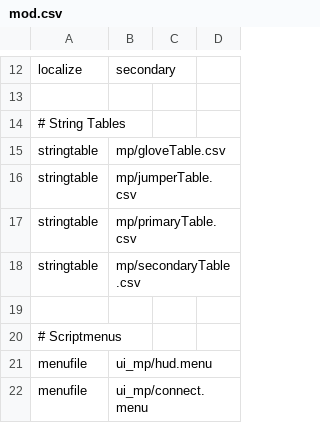
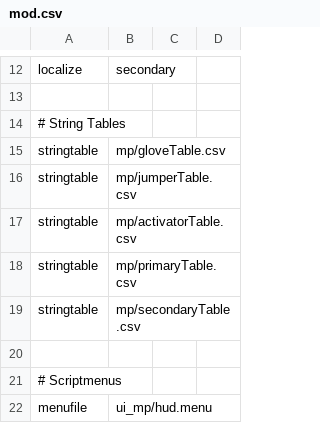
Before and after one commit to Jaxofw/IW3-Deathrun, a CSV file: mod.csv, drawn as a sheet; only a part is shown, gaps mark what is left out; the shorter side is filled out with more unchanged rows; the diff names each change by its address in the sheet, - before the commit and + after, or states it on an @@ line.

Commit message:
Added activatorTable & Stat Saving
Fixed spectator spawn logic
Fixed incorrect threading
Cleaned up table functions

```diff
--- a/mod.csv
+++ b/mod.csv
+row 17: stringtable | mp/activatorTable.csv
```
Also changed, not shown: 8 other files.
